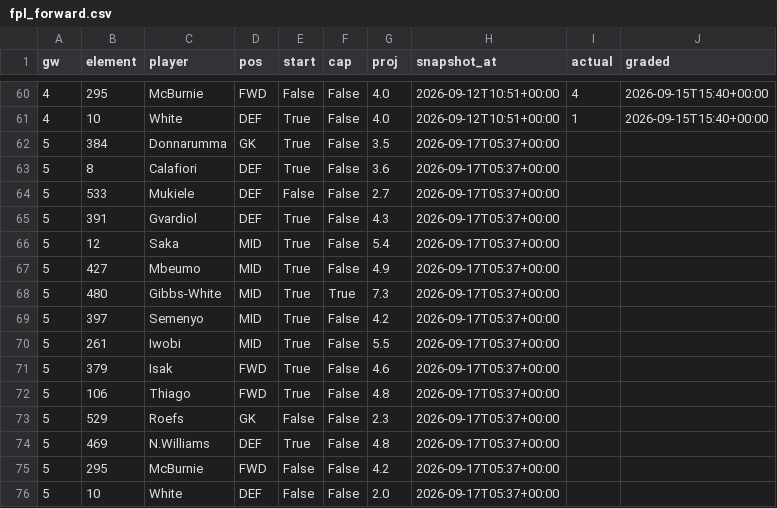
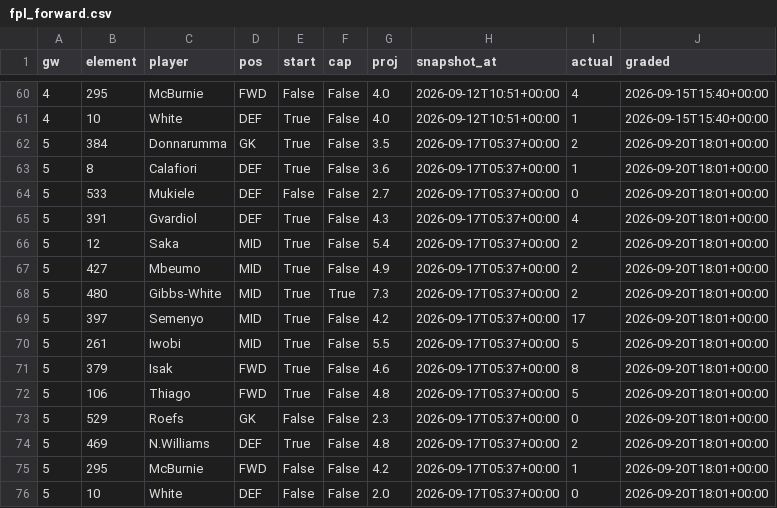
Before and after one commit to iceyfuture/prem_predictor_updated, a CSV file: dashboard/fpl_forward.csv, drawn as a sheet; only a part is shown, gaps mark what is left out.

```diff
--- a/dashboard/fpl_forward.csv
+++ b/dashboard/fpl_forward.csv
@@ -61,16 +61,16 @@ gw,element,player,pos,start,cap,proj,snapshot_at,actual,graded
 4,10,White,DEF,True,False,4.0,2026-09-12T10:51+00:00,1,2026-09-15T15:40+00:00
-5,384,Donnarumma,GK,True,False,3.5,2026-09-17T05:37+00:00,,
-5,8,Calafiori,DEF,True,False,3.6,2026-09-17T05:37+00:00,,
-5,533,Mukiele,DEF,False,False,2.7,2026-09-17T05:37+00:00,,
-5,391,Gvardiol,DEF,True,False,4.3,2026-09-17T05:37+00:00,,
-5,12,Saka,MID,True,False,5.4,2026-09-17T05:37+00:00,,
-5,427,Mbeumo,MID,True,False,4.9,2026-09-17T05:37+00:00,,
-5,480,Gibbs-White,MID,True,True,7.3,2026-09-17T05:37+00:00,,
-5,397,Semenyo,MID,True,False,4.2,2026-09-17T05:37+00:00,,
-5,261,Iwobi,MID,True,False,5.5,2026-09-17T05:37+00:00,,
-5,379,Isak,FWD,True,False,4.6,2026-09-17T05:37+00:00,,
-5,106,Thiago,FWD,True,False,4.8,2026-09-17T05:37+00:00,,
-5,529,Roefs,GK,False,False,2.3,2026-09-17T05:37+00:00,,
-5,469,N.Williams,DEF,True,False,4.8,2026-09-17T05:37+00:00,,
-5,295,McBurnie,FWD,False,False,4.2,2026-09-17T05:37+00:00,,
-5,10,White,DEF,False,False,2.0,2026-09-17T05:37+00:00,,
+5,384,Donnarumma,GK,True,False,3.5,2026-09-17T05:37+00:00,2,2026-09-20T18:01+00:00
+5,8,Calafiori,DEF,True,False,3.6,2026-09-17T05:37+00:00,1,2026-09-20T18:01+00:00
+5,533,Mukiele,DEF,False,False,2.7,2026-09-17T05:37+00:00,0,2026-09-20T18:01+00:00
+5,391,Gvardiol,DEF,True,False,4.3,2026-09-17T05:37+00:00,4,2026-09-20T18:01+00:00
+5,12,Saka,MID,True,False,5.4,2026-09-17T05:37+00:00,2,2026-09-20T18:01+00:00
+5,427,Mbeumo,MID,True,False,4.9,2026-09-17T05:37+00:00,2,2026-09-20T18:01+00:00
+5,480,Gibbs-White,MID,True,True,7.3,2026-09-17T05:37+00:00,2,2026-09-20T18:01+00:00
+5,397,Semenyo,MID,True,False,4.2,2026-09-17T05:37+00:00,17,2026-09-20T18:01+00:00
+5,261,Iwobi,MID,True,False,5.5,2026-09-17T05:37+00:00,5,2026-09-20T18:01+00:00
+5,379,Isak,FWD,True,False,4.6,2026-09-17T05:37+00:00,8,2026-09-20T18:01+00:00
+5,106,Thiago,FWD,True,False,4.8,2026-09-17T05:37+00:00,5,2026-09-20T18:01+00:00
+5,529,Roefs,GK,False,False,2.3,2026-09-17T05:37+00:00,0,2026-09-20T18:01+00:00
+5,469,N.Williams,DEF,True,False,4.8,2026-09-17T05:37+00:00,2,2026-09-20T18:01+00:00
+5,295,McBurnie,FWD,False,False,4.2,2026-09-17T05:37+00:00,1,2026-09-20T18:01+00:00
+5,10,White,DEF,False,False,2.0,2026-09-17T05:37+00:00,0,2026-09-20T18:01+00:00
```
Also changed, not shown: dashboard/props_ledger.csv, outputs/fpl_form_ratings.csv, 15 other files.
